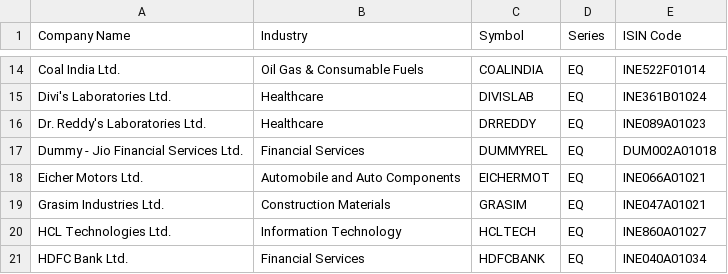
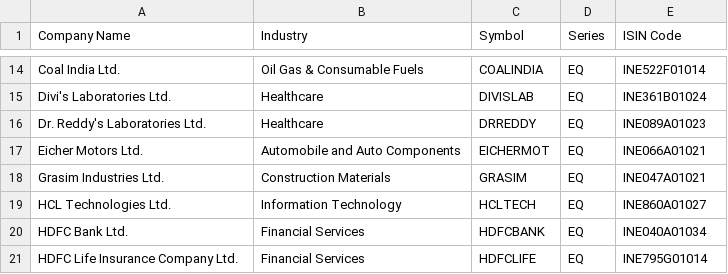
Before and after one commit to Anshuman2121/stockprediction, a CSV file: nifty50list.csv, drawn as a sheet; only a part is shown, gaps mark what is left out; the shorter side is filled out with more unchanged rows; the diff names each change by its address in the sheet, - before the commit and + after, or states it on an @@ line.

Commit message:
Update nifty50list.csv

```diff
--- a/nifty50list.csv
+++ b/nifty50list.csv
-row 17: Dummy - Jio Financial Services Ltd. | Financial Services | DUMMYREL | EQ | DUM002A01018
```
